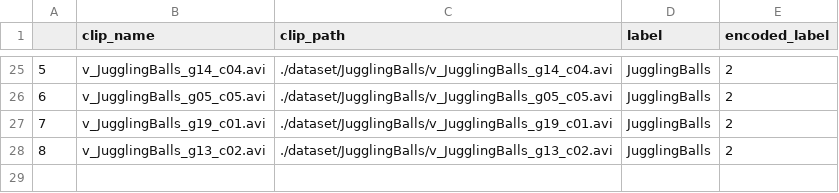
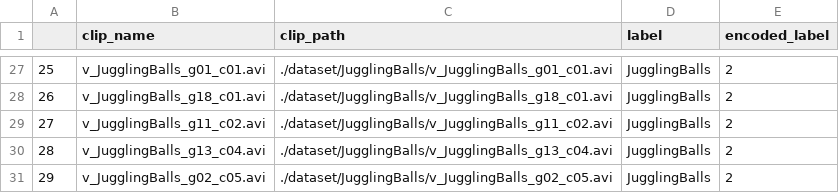
Before and after one commit to limo-756/Video-Analytics-Assignment1, a CSV file: dataset/splits/validation.csv, drawn as a sheet; only a part is shown, gaps mark what is left out; the diff covers the shown part only.

```diff
--- a/dataset/splits/validation.csv
+++ b/dataset/splits/validation.csv
@@ -25,4 +27,5 @@
-5,v_JugglingBalls_g14_c04.avi,./dataset/JugglingBalls/v_JugglingBalls_g14_c04.avi,JugglingBalls,2
-6,v_JugglingBalls_g05_c05.avi,./dataset/JugglingBalls/v_JugglingBalls_g05_c05.avi,JugglingBalls,2
-7,v_JugglingBalls_g19_c01.avi,./dataset/JugglingBalls/v_JugglingBalls_g19_c01.avi,JugglingBalls,2
-8,v_JugglingBalls_g13_c02.avi,./dataset/JugglingBalls/v_JugglingBalls_g13_c02.avi,JugglingBalls,2
+25,v_JugglingBalls_g01_c01.avi,./dataset/JugglingBalls/v_JugglingBalls_g01_c01.avi,JugglingBalls,2
+26,v_JugglingBalls_g18_c01.avi,./dataset/JugglingBalls/v_JugglingBalls_g18_c01.avi,JugglingBalls,2
+27,v_JugglingBalls_g11_c02.avi,./dataset/JugglingBalls/v_JugglingBalls_g11_c02.avi,JugglingBalls,2
+28,v_JugglingBalls_g13_c04.avi,./dataset/JugglingBalls/v_JugglingBalls_g13_c04.avi,JugglingBalls,2
+29,v_JugglingBalls_g02_c05.avi,./dataset/JugglingBalls/v_JugglingBalls_g02_c05.avi,JugglingBalls,2
```
Also changed, not shown: 2 added rows and 60 edited cells elsewhere in this file, dataset/splits/test.csv, dataset/splits/train.csv, 2 other files.
